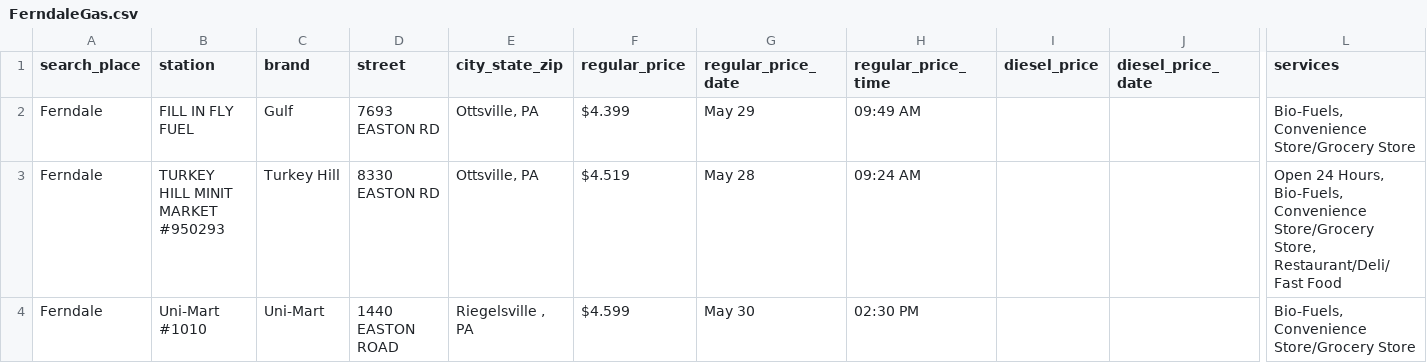
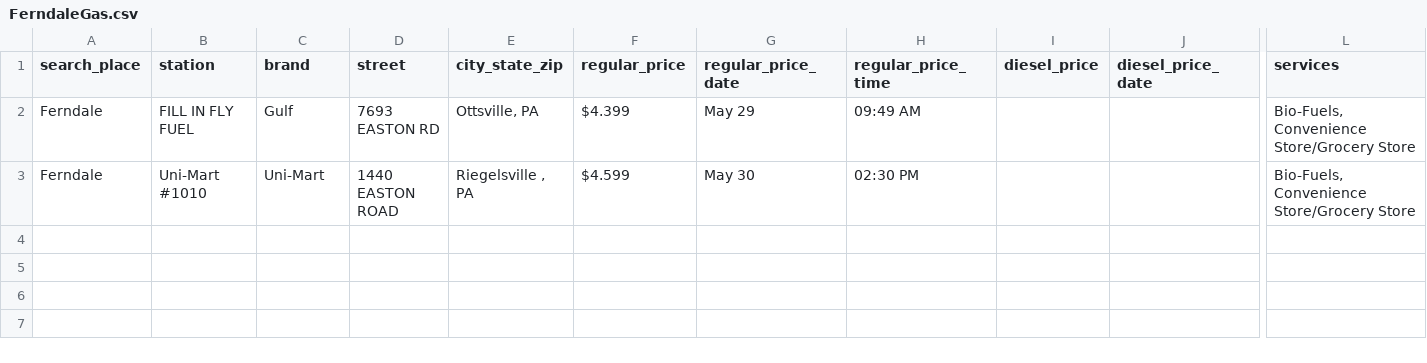
Before and after one commit to CUlleryUSATRepos/BucksGasRepo, a CSV file: BucksGasPrices/FerndaleGas.csv, drawn as a sheet; only a part is shown, gaps mark what is left out; rows hold the shown columns only; the diff names each change by its address in the sheet, - before the commit and + after, or states it on an @@ line.

Commit message:
Auto update gas prices 2026-05-31 02:01:04

```diff
--- a/BucksGasPrices/FerndaleGas.csv
+++ b/BucksGasPrices/FerndaleGas.csv
-row 3: Ferndale | TURKEY HILL MINIT MARKET #950293 | Turkey Hill | 8330 EASTON RD | Ottsville, PA | $4.519 | May 28 | 09:24 AM |  |  | Open 24 Hours, Bio-Fuels, Convenience Store/Grocery Store, Restaurant/Deli/Fast Food
```
Also changed, not shown: BucksGasPrices/BensalemGas.csv, BucksGasPrices/ChalfontGas.csv, 54 other files.
